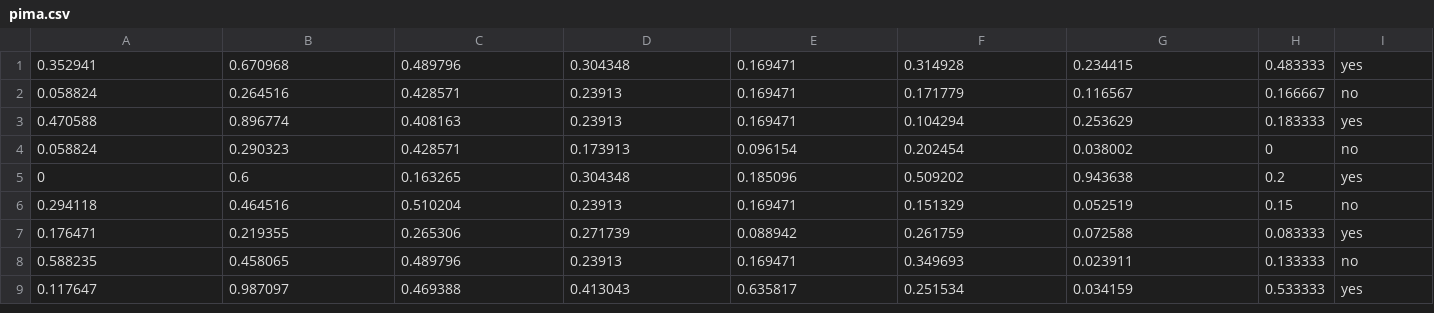
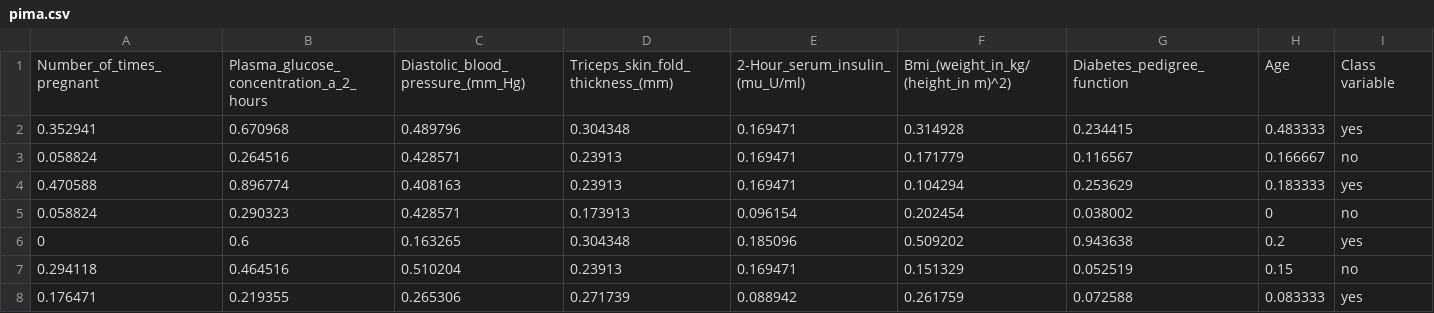
Before and after one commit to chadgavin/pimaindians, a CSV file: pima.csv, drawn as a sheet; only a part is shown; the shorter side is filled out with more unchanged rows; the diff names each change by its address in the sheet, - before the commit and + after, or states it on an @@ line.

Commit message:
added pima-CFS.csv and images of weka

```diff
--- a/pima.csv
+++ b/pima.csv
+row 1: Number_of_times_pregnant | Plasma_glucose_concentration_a_2_hours | Diastolic_blood_pressure_(mm_Hg) | Triceps_skin_fold_thickness_(mm) | 2-Hour_serum_insulin_(mu_U/ml) | Bmi_(weight_in_kg/(height_in m)^2) | Diabetes_pedigree_function | Age | Class variable
```
Also changed, not shown: 3 other files.
